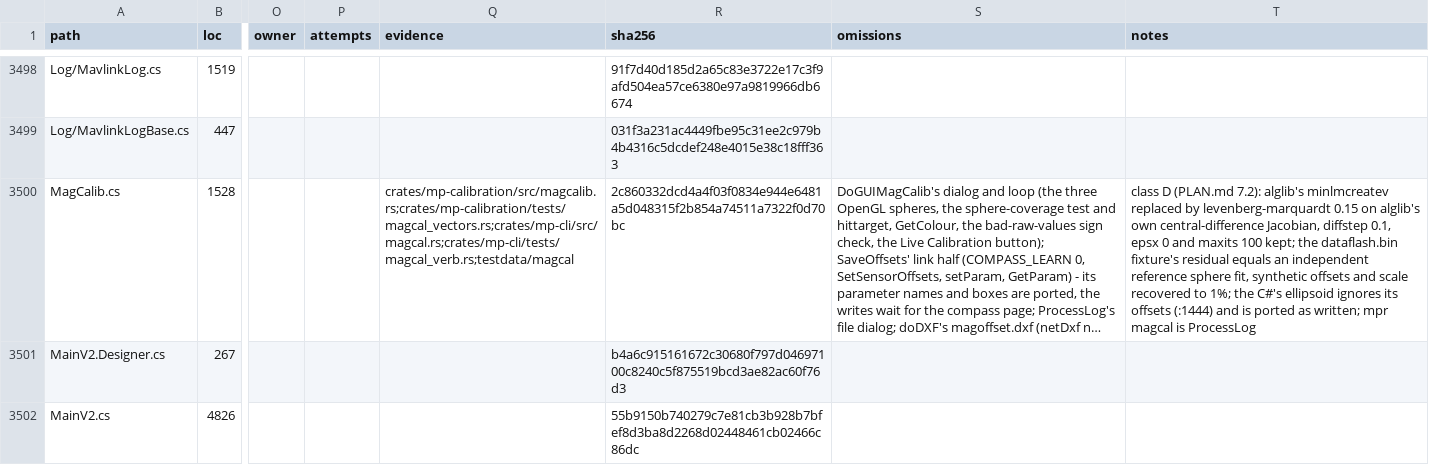
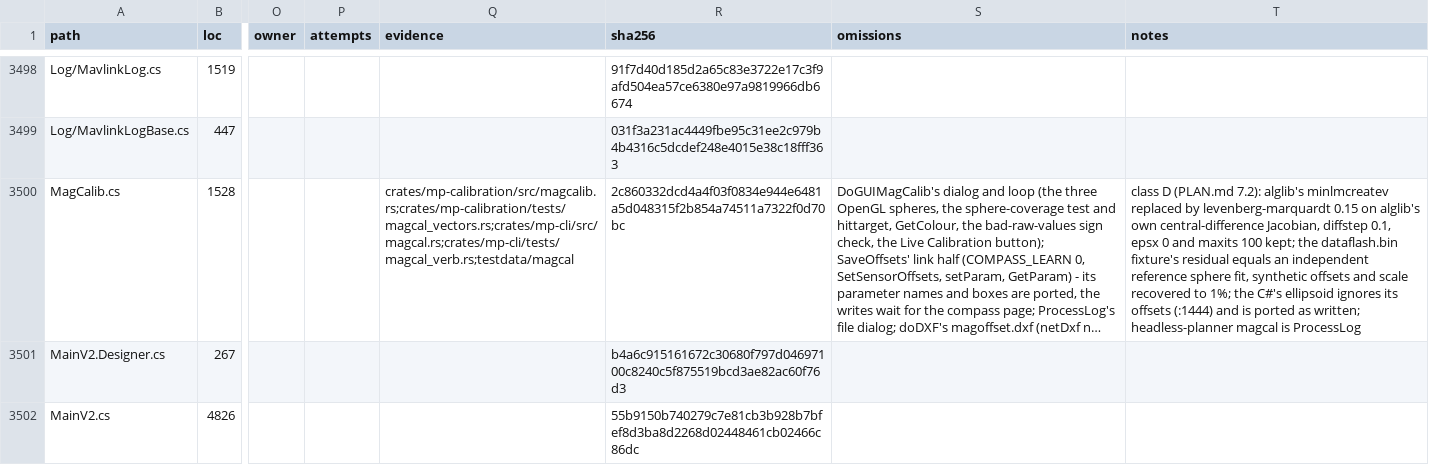
Before and after one commit to davidbuzz/MissionPlannerRust, a CSV file: ledger/ledger.csv, drawn as a sheet; only a part is shown, gaps mark what is left out; long unchanged cells end in …; the diff names each change by its address in the sheet, - before the commit and + after, or states it on an @@ line.

```diff
--- a/ledger/ledger.csv
+++ b/ledger/ledger.csv
-T3500 (notes): …as written; mpr magcal is…
+T3500 (notes): …as written; headless-planner magcal is…
```
Also changed, not shown: 54 other files.
